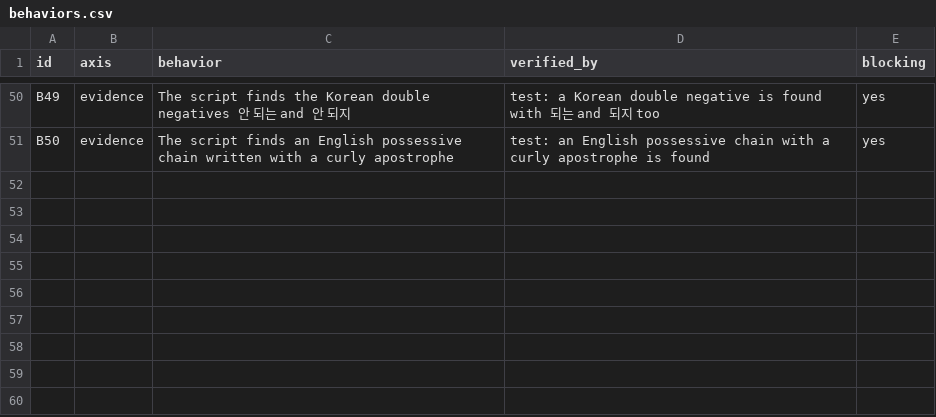
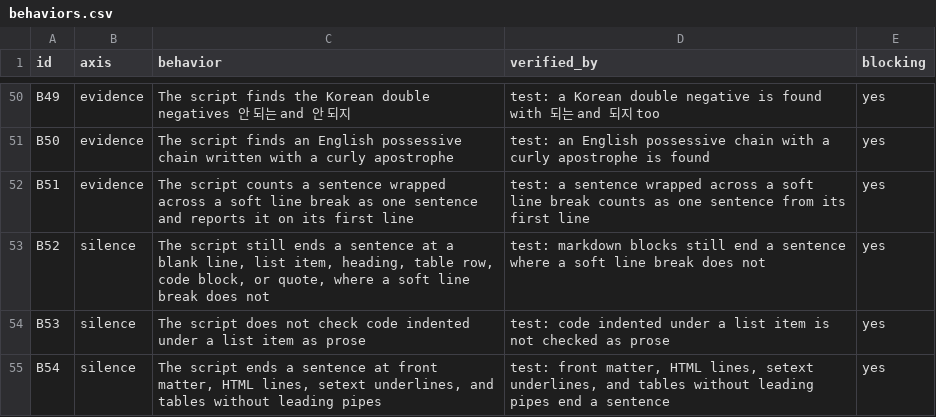
Before and after one commit to lee-eojin/lim, a CSV file: evals/clear-explain/behaviors.csv, drawn as a sheet; only a part is shown, gaps mark what is left out; the diff names each change by its address in the sheet, - before the commit and + after, or states it on an @@ line.

```diff
--- a/evals/clear-explain/behaviors.csv
+++ b/evals/clear-explain/behaviors.csv
+row 52: B51 | evidence | The script counts a sentence wrapped across a soft line break as one sentence and reports it on its first line | test: a sentence wrapped across a soft line break counts as one sentence from its first line | yes
+row 53: B52 | silence | The script still ends a sentence at a blank line, list item, heading, table row, code block, or quote, where a soft line break does not | test: markdown blocks still end a sentence where a soft line break does not | yes
+row 54: B53 | silence | The script does not check code indented under a list item as prose | test: code indented under a list item is not checked as prose | yes
+row 55: B54 | silence | The script ends a sentence at front matter, HTML lines, setext underlines, and tables without leading pipes | test: front matter, HTML lines, setext underlines, and tables without leading pipes end a sentence | yes
```
Also changed, not shown: evals/review-loop/behaviors.csv, evals/verify/behaviors.csv, 22 other files.
